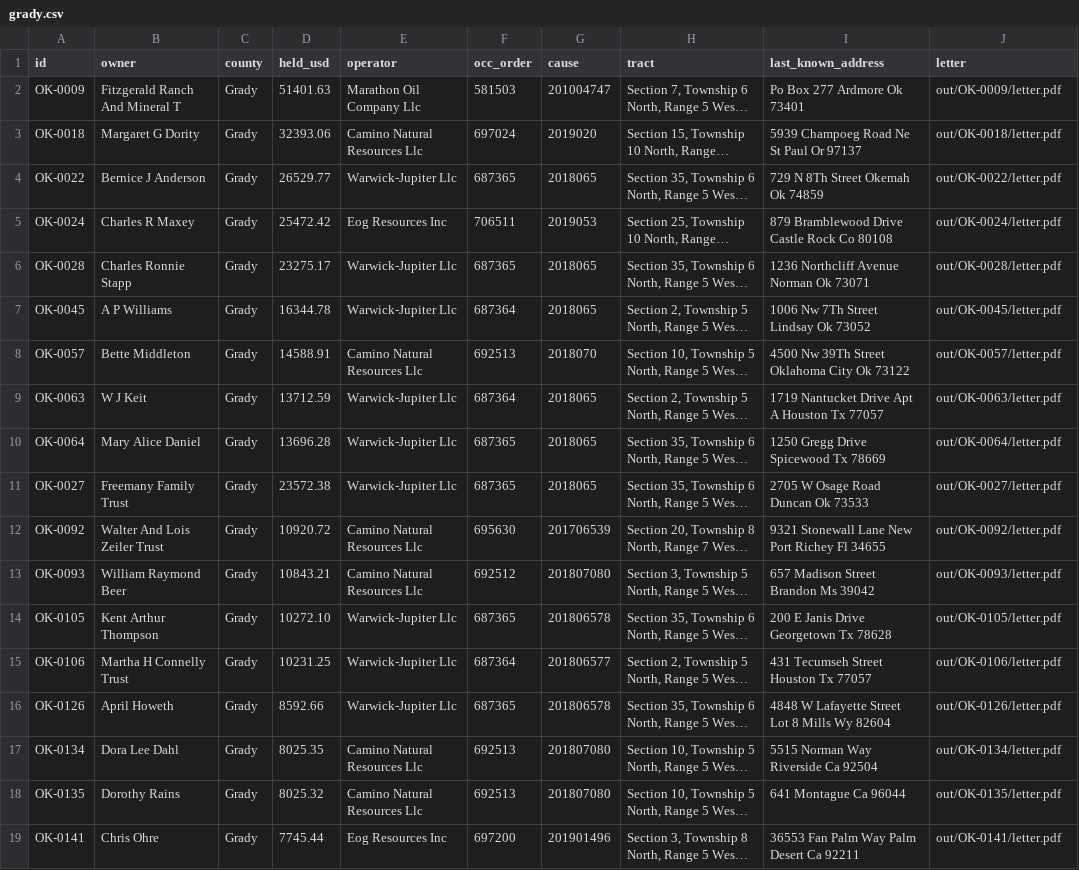
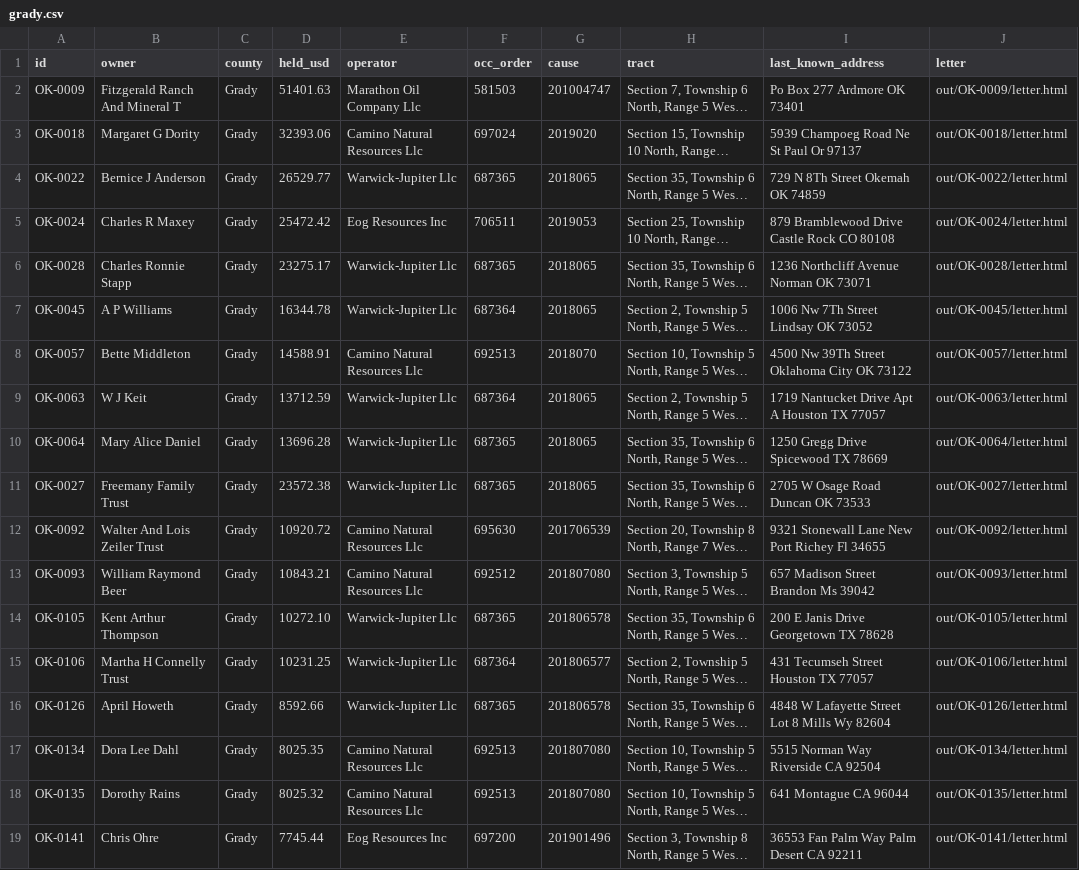
Before and after one commit to enerzy17/kolsen-mineral, a CSV file: book/grady.csv, drawn as a sheet; only a part is shown; long unchanged cells end in …; the diff covers the shown part only; the diff names each change by its address in the sheet, - before the commit and + after, or states it on an @@ line.

```diff
--- a/book/grady.csv
+++ b/book/grady.csv
-I2 (last_known_address): Po Box 277 Ardmore Ok 73401
+I2 (last_known_address): Po Box 277 Ardmore OK 73401
-J2 (letter): out/OK-0009/letter.pdf
+J2 (letter): out/OK-0009/letter.html
-J3 (letter): out/OK-0018/letter.pdf
+J3 (letter): out/OK-0018/letter.html
-I4 (last_known_address): 729 N 8Th Street Okemah Ok 74859
+I4 (last_known_address): 729 N 8Th Street Okemah OK 74859
-J4 (letter): out/OK-0022/letter.pdf
+J4 (letter): out/OK-0022/letter.html
-I5 (last_known_address): 879 Bramblewood Drive Castle Rock Co 80108
+I5 (last_known_address): 879 Bramblewood Drive Castle Rock CO 80108
-J5 (letter): out/OK-0024/letter.pdf
+J5 (letter): out/OK-0024/letter.html
-I6 (last_known_address): 1236 Northcliff Avenue Norman Ok 73071
+I6 (last_known_address): 1236 Northcliff Avenue Norman OK 73071
-J6 (letter): out/OK-0028/letter.pdf
+J6 (letter): out/OK-0028/letter.html
-I7 (last_known_address): 1006 Nw 7Th Street Lindsay Ok 73052
+I7 (last_known_address): 1006 Nw 7Th Street Lindsay OK 73052
-J7 (letter): out/OK-0045/letter.pdf
+J7 (letter): out/OK-0045/letter.html
-I8 (last_known_address): 4500 Nw 39Th Street Oklahoma City Ok 73122
+I8 (last_known_address): 4500 Nw 39Th Street Oklahoma City OK 73122
-J8 (letter): out/OK-0057/letter.pdf
+J8 (letter): out/OK-0057/letter.html
-I9 (last_known_address): 1719 Nantucket Drive Apt A Houston Tx 77057
+I9 (last_known_address): 1719 Nantucket Drive Apt A Houston TX 77057
-J9 (letter): out/OK-0063/letter.pdf
+J9 (letter): out/OK-0063/letter.html
-I10 (last_known_address): 1250 Gregg Drive Spicewood Tx 78669
+I10 (last_known_address): 1250 Gregg Drive Spicewood TX 78669
-J10 (letter): out/OK-0064/letter.pdf
+J10 (letter): out/OK-0064/letter.html
-I11 (last_known_address): 2705 W Osage Road Duncan Ok 73533
+I11 (last_known_address): 2705 W Osage Road Duncan OK 73533
-J11 (letter): out/OK-0027/letter.pdf
+J11 (letter): out/OK-0027/letter.html
-J12 (letter): out/OK-0092/letter.pdf
+J12 (letter): out/OK-0092/letter.html
-J13 (letter): out/OK-0093/letter.pdf
+J13 (letter): out/OK-0093/letter.html
-I14 (last_known_address): 200 E Janis Drive Georgetown Tx 78628
+I14 (last_known_address): 200 E Janis Drive Georgetown TX 78628
-J14 (letter): out/OK-0105/letter.pdf
+J14 (letter): out/OK-0105/letter.html
-I15 (last_known_address): 431 Tecumseh Street Houston Tx 77057
+I15 (last_known_address): 431 Tecumseh Street Houston TX 77057
-J15 (letter): out/OK-0106/letter.pdf
+J15 (letter): out/OK-0106/letter.html
-J16 (letter): out/OK-0126/letter.pdf
+J16 (letter): out/OK-0126/letter.html
-I17 (last_known_address): 5515 Norman Way Riverside Ca 92504
+I17 (last_known_address): 5515 Norman Way Riverside CA 92504
-J17 (letter): out/OK-0134/letter.pdf
+J17 (letter): out/OK-0134/letter.html
-I18 (last_known_address): 641 Montague Ca 96044
+I18 (last_known_address): 641 Montague CA 96044
-J18 (letter): out/OK-0135/letter.pdf
+J18 (letter): out/OK-0135/letter.html
-I19 (last_known_address): 36553 Fan Palm Way Palm Desert Ca 92211
+I19 (last_known_address): 36553 Fan Palm Way Palm Desert CA 92211
-J19 (letter): out/OK-0141/letter.pdf
+J19 (letter): out/OK-0141/letter.html
```
Also changed, not shown: 16 edited cells elsewhere in this file, book/all.csv, book/custer.csv, 19 other files.
